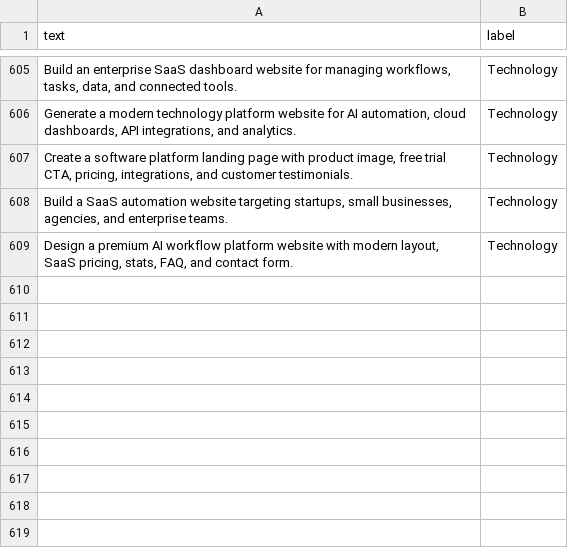
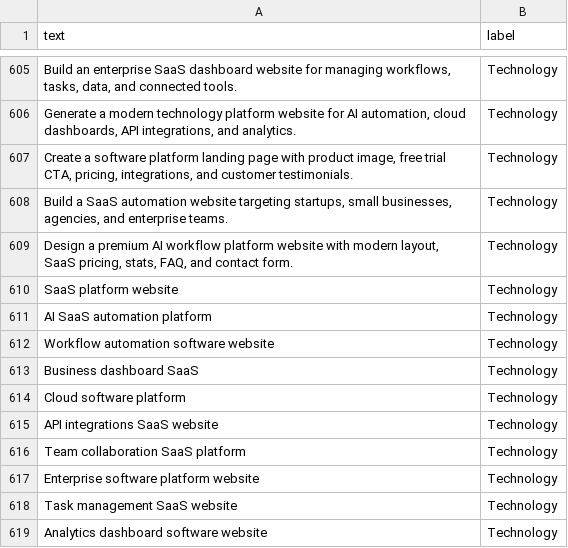
Before and after one commit to chaima333/reactbuilder, a CSV file: ml-service/data/reactbuilder_dataset.csv, drawn as a sheet; only a part is shown, gaps mark what is left out; the diff names each change by its address in the sheet, - before the commit and + after, or states it on an @@ line.

```diff
--- a/ml-service/data/reactbuilder_dataset.csv
+++ b/ml-service/data/reactbuilder_dataset.csv
+row 610: SaaS platform website | Technology
+row 611: AI SaaS automation platform | Technology
+row 612: Workflow automation software website | Technology
+row 613: Business dashboard SaaS | Technology
+row 614: Cloud software platform | Technology
+row 615: API integrations SaaS website | Technology
+row 616: Team collaboration SaaS platform | Technology
+row 617: Enterprise software platform website | Technology
+row 618: Task management SaaS website | Technology
+row 619: Analytics dashboard software website | Technology
```
